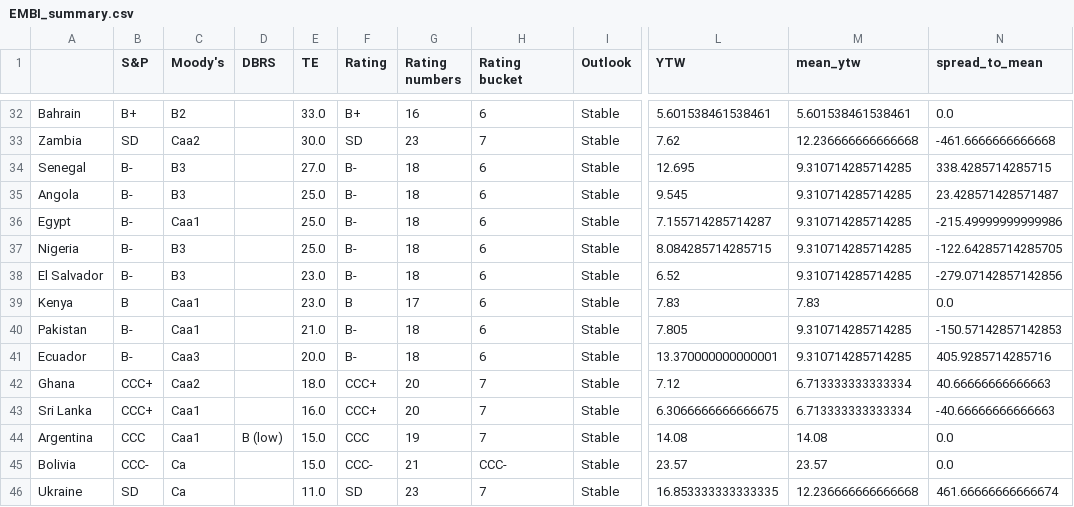
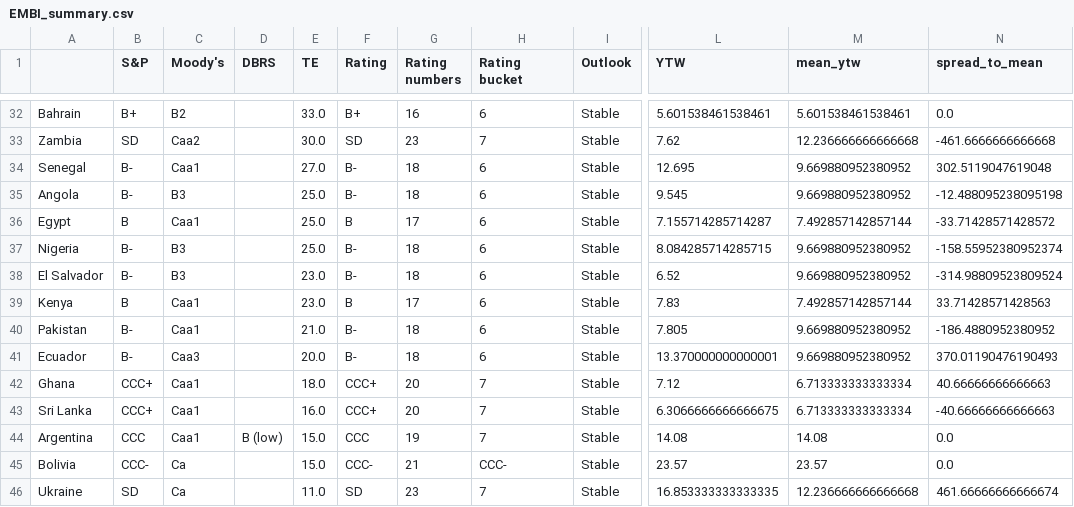
Before and after one commit to DataVizHonduran/EM_spreads_vs_ratings, a CSV file: EMBI_summary.csv, drawn as a sheet; only a part is shown, gaps mark what is left out; the diff names each change by its address in the sheet, - before the commit and + after, or states it on an @@ line.

```diff
--- a/EMBI_summary.csv
+++ b/EMBI_summary.csv
-C34 (Moody's): B3
+C34 (Moody's): Caa1
-M34:M35 (mean_ytw): 9.310714285714285
+M34:M35 (mean_ytw): 9.669880952380952
-N34 (spread_to_mean): 338.4285714285715
+N34 (spread_to_mean): 302.5119047619048
-N35 (spread_to_mean): 23.428571428571487
+N35 (spread_to_mean): -12.488095238095198
-B36 (S&P): B-
+B36 (S&P): B
-F36 (Rating): B-
+F36 (Rating): B
-G36 (Rating numbers): 18
+G36 (Rating numbers): 17
-M36 (mean_ytw): 9.310714285714285
+M36 (mean_ytw): 7.492857142857144
-N36 (spread_to_mean): -215.49999999999986
+N36 (spread_to_mean): -33.71428571428572
-M37:M38 (mean_ytw): 9.310714285714285
+M37:M38 (mean_ytw): 9.669880952380952
-N37 (spread_to_mean): -122.64285714285705
+N37 (spread_to_mean): -158.55952380952374
-N38 (spread_to_mean): -279.07142857142856
+N38 (spread_to_mean): -314.98809523809524
-M39 (mean_ytw): 7.83
+M39 (mean_ytw): 7.492857142857144
-N39 (spread_to_mean): 0.0
+N39 (spread_to_mean): 33.71428571428563
-M40:M41 (mean_ytw): 9.310714285714285
+M40:M41 (mean_ytw): 9.669880952380952
-N40 (spread_to_mean): -150.57142857142853
+N40 (spread_to_mean): -186.4880952380952
-N41 (spread_to_mean): 405.9285714285716
+N41 (spread_to_mean): 370.01190476190493
-C42 (Moody's): Caa2
+C42 (Moody's): Caa1
```
Also changed, not shown: GBI_summary.csv, 1 other file.
